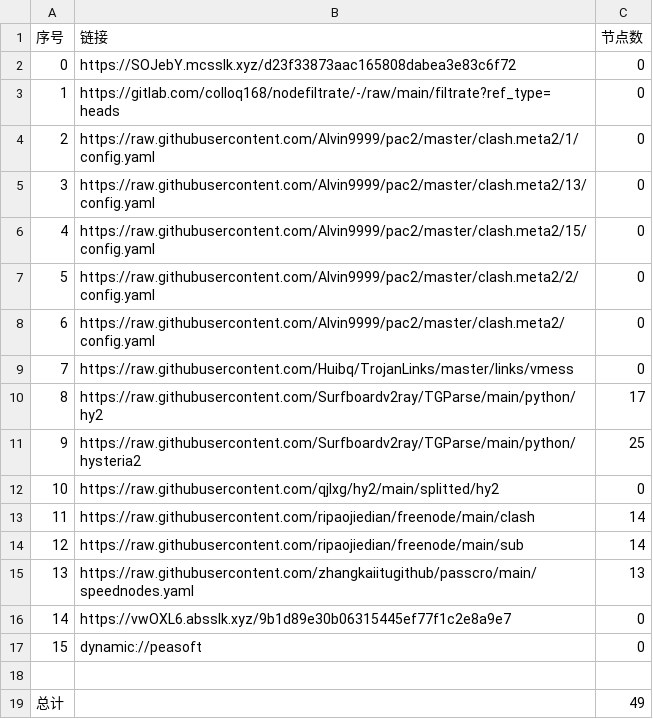
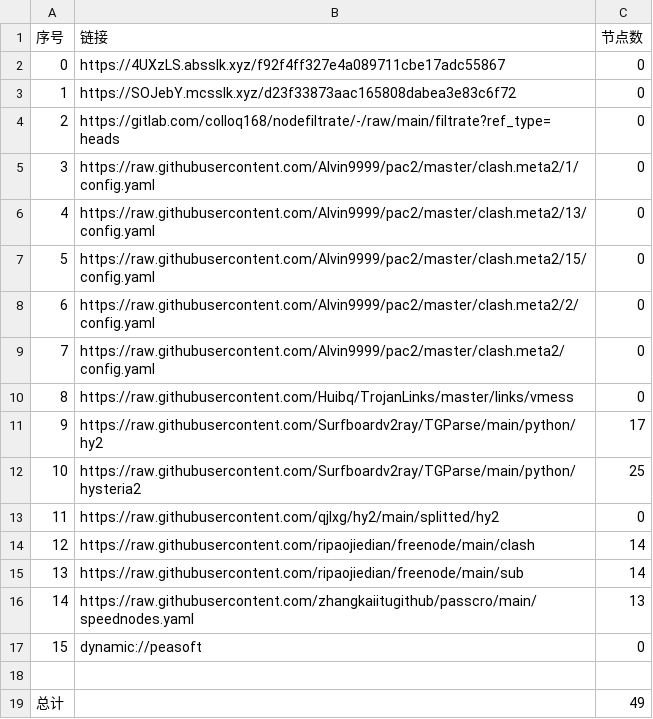
Before and after one commit to xiao33521/AutoMergePublicNodes33521, a CSV file: list_result.csv, drawn as a sheet; removed rows and columns are numbered as before the commit, all else as after; the diff names each change by its address in the sheet, - before the commit and + after, or states it on an @@ line.

```diff
--- a/list_result.csv
+++ b/list_result.csv
+row 2: 0 | https://4UXzLS.absslk.xyz/f92f4ff327e4a089711cbe17adc55867 | 0
@@ column A (序号) renumbered between rows 3 and 16 @@
-row 16: 14 | https://vwOXL6.absslk.xyz/9b1d89e30b06315445ef77f1c2e8a9e7 | 0
```
Also changed, not shown: 19 other files.
